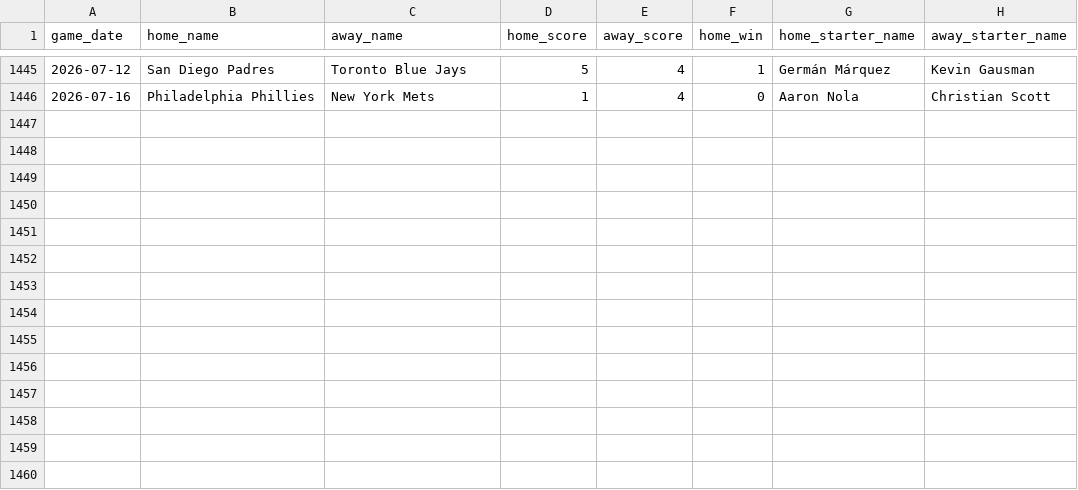
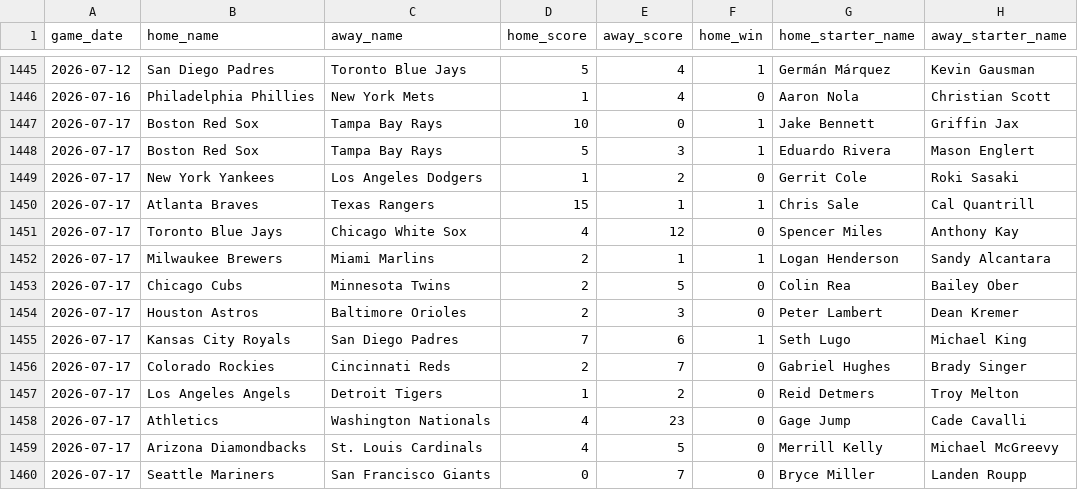
Before and after one commit to jaydengould/mlb-edge-finder, a CSV file: data/raw/historical_2026.csv, drawn as a sheet; only a part is shown, gaps mark what is left out; the diff names each change by its address in the sheet, - before the commit and + after, or states it on an @@ line.

```diff
--- a/data/raw/historical_2026.csv
+++ b/data/raw/historical_2026.csv
+row 1447: 2026-07-17 | Boston Red Sox | Tampa Bay Rays | 10 | 0 | 1 | Jake Bennett | Griffin Jax
+row 1448: 2026-07-17 | Boston Red Sox | Tampa Bay Rays | 5 | 3 | 1 | Eduardo Rivera | Mason Englert
+row 1449: 2026-07-17 | New York Yankees | Los Angeles Dodgers | 1 | 2 | 0 | Gerrit Cole | Roki Sasaki
+row 1450: 2026-07-17 | Atlanta Braves | Texas Rangers | 15 | 1 | 1 | Chris Sale | Cal Quantrill
+row 1451: 2026-07-17 | Toronto Blue Jays | Chicago White Sox | 4 | 12 | 0 | Spencer Miles | Anthony Kay
+row 1452: 2026-07-17 | Milwaukee Brewers | Miami Marlins | 2 | 1 | 1 | Logan Henderson | Sandy Alcantara
+row 1453: 2026-07-17 | Chicago Cubs | Minnesota Twins | 2 | 5 | 0 | Colin Rea | Bailey Ober
+row 1454: 2026-07-17 | Houston Astros | Baltimore Orioles | 2 | 3 | 0 | Peter Lambert | Dean Kremer
+row 1455: 2026-07-17 | Kansas City Royals | San Diego Padres | 7 | 6 | 1 | Seth Lugo | Michael King
+row 1456: 2026-07-17 | Colorado Rockies | Cincinnati Reds | 2 | 7 | 0 | Gabriel Hughes | Brady Singer
+row 1457: 2026-07-17 | Los Angeles Angels | Detroit Tigers | 1 | 2 | 0 | Reid Detmers | Troy Melton
+row 1458: 2026-07-17 | Athletics | Washington Nationals | 4 | 23 | 0 | Gage Jump | Cade Cavalli
+row 1459: 2026-07-17 | Arizona Diamondbacks | St. Louis Cardinals | 4 | 5 | 0 | Merrill Kelly | Michael McGreevy
+row 1460: 2026-07-17 | Seattle Mariners | San Francisco Giants | 0 | 7 | 0 | Bryce Miller | Landen Roupp
```
Also changed, not shown: 2 other files.
